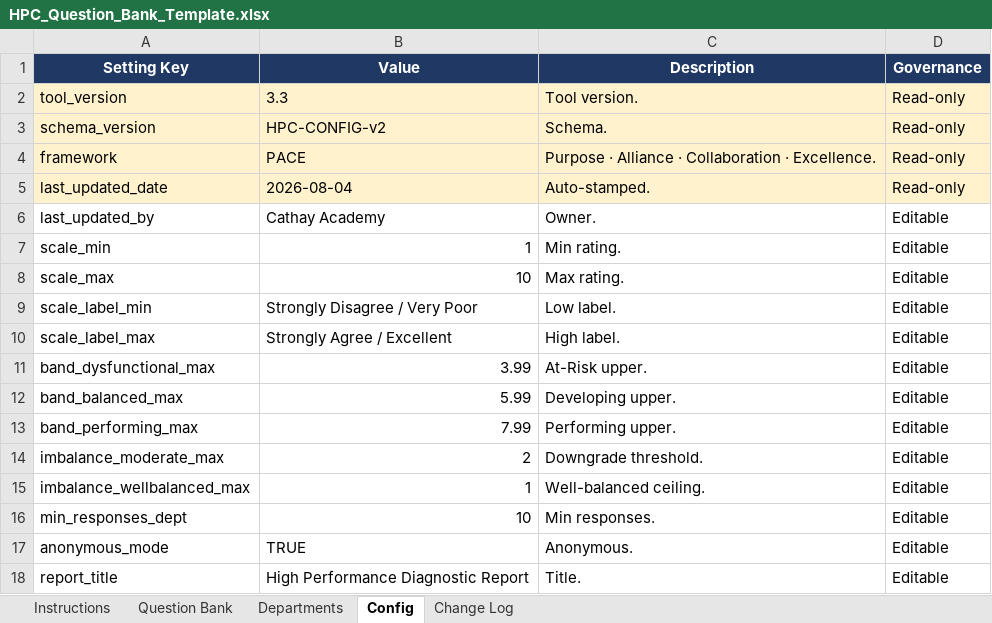
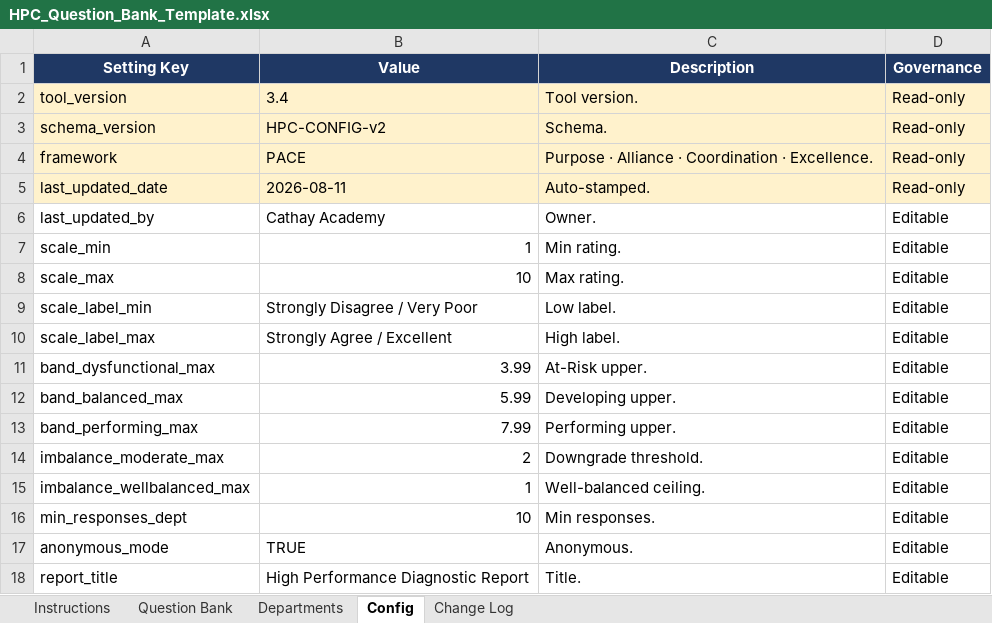
Before and after one commit to jycxonline/High-Performance-Culture-v3, an Excel workbook: data/HPC_Question_Bank_Template.xlsx, sheet Config, drawn as a sheet; values as stored, in another font and other column widths than the file's, no borders; the diff names each change by its address in the sheet, - before the commit and + after, or states it on an @@ line.

```diff
--- a/data/HPC_Question_Bank_Template.xlsx (sheet Config)
+++ b/data/HPC_Question_Bank_Template.xlsx (sheet Config)
-B2 (Value): 3.3
+B2 (Value): 3.4
-C4 (Description): …Alliance · Collaboration · Excellence.
+C4 (Description): …Alliance · Coordination · Excellence.
-B5 (Value): 2026-08-04
+B5 (Value): 2026-08-11
```
Also changed, not shown: sheet Question Bank, sheet Change Log, sheet Instructions, data/HPC_Response_Data_Template.xlsx, data/PACE_Department_Lookup.xlsx, 9 other files.
